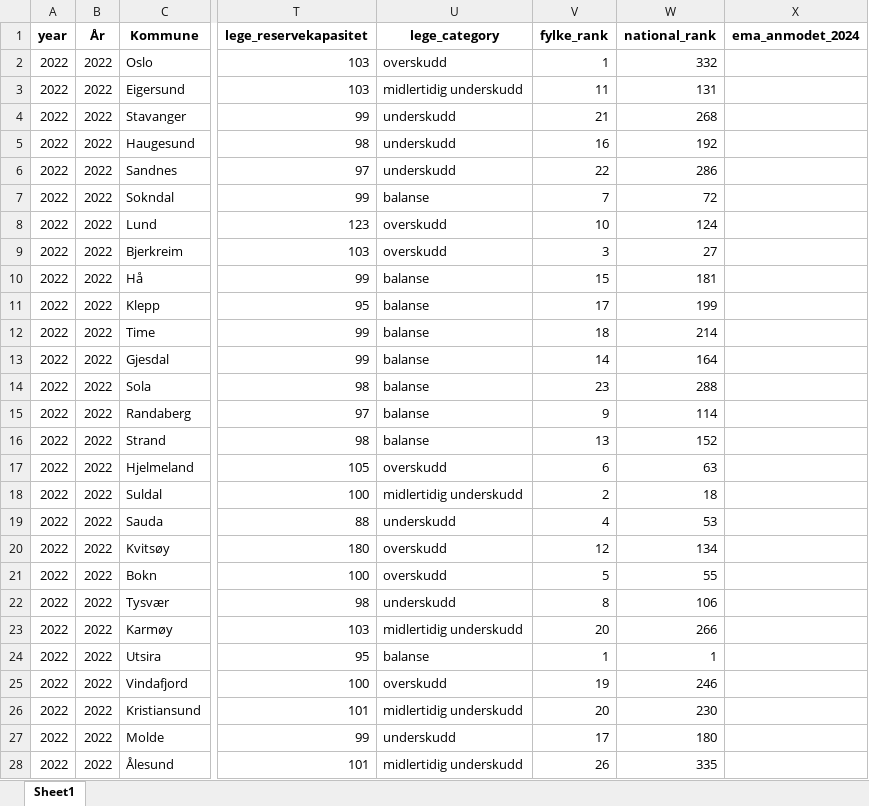
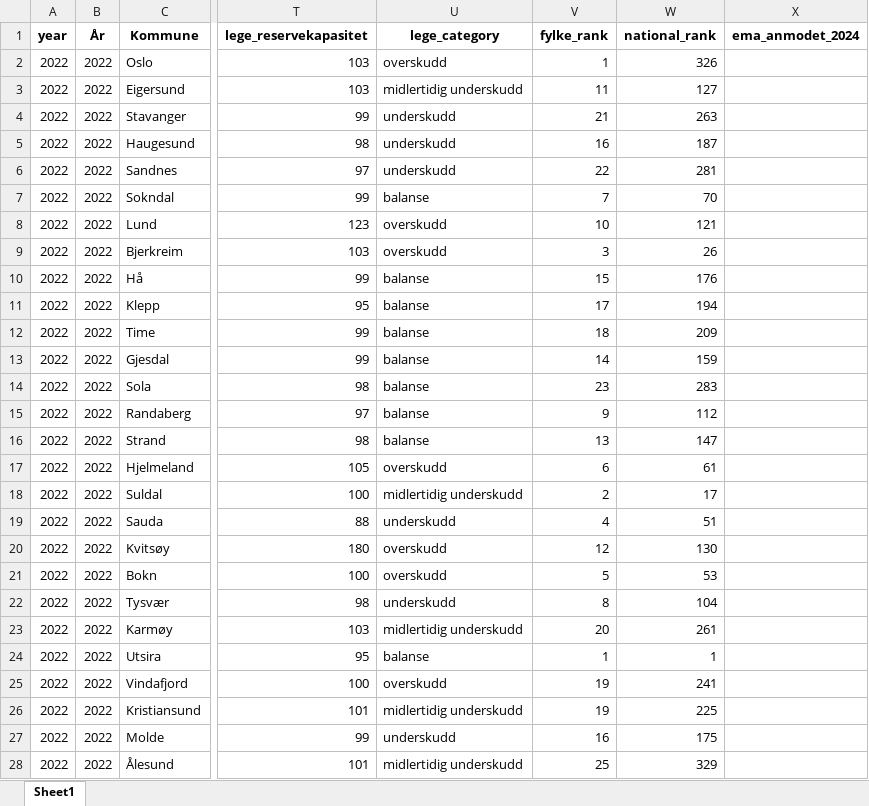
Before and after one commit to Samarbeidsdesken/p02-ukraina, an Excel workbook: data/app_flyktninger_oppsummert.xlsx, sheet Sheet1, drawn as a sheet; only a part is shown, gaps mark what is left out; values as stored, in another font and other column widths than the file's, no borders; the diff covers the shown part only; the diff names each change by its address in the sheet, - before the commit and + after, or states it on an @@ line.

```diff
--- a/data/app_flyktninger_oppsummert.xlsx (sheet Sheet1)
+++ b/data/app_flyktninger_oppsummert.xlsx (sheet Sheet1)
-W2 (national_rank): 332
+W2 (national_rank): 326
-W3 (national_rank): 131
+W3 (national_rank): 127
-W4 (national_rank): 268
+W4 (national_rank): 263
-W5 (national_rank): 192
+W5 (national_rank): 187
-W6 (national_rank): 286
+W6 (national_rank): 281
-W7 (national_rank): 72
+W7 (national_rank): 70
-W8 (national_rank): 124
+W8 (national_rank): 121
-W9 (national_rank): 27
+W9 (national_rank): 26
-W10 (national_rank): 181
+W10 (national_rank): 176
-W11 (national_rank): 199
+W11 (national_rank): 194
-W12 (national_rank): 214
+W12 (national_rank): 209
-W13 (national_rank): 164
+W13 (national_rank): 159
-W14 (national_rank): 288
+W14 (national_rank): 283
-W15 (national_rank): 114
+W15 (national_rank): 112
-W16 (national_rank): 152
+W16 (national_rank): 147
-W17 (national_rank): 63
+W17 (national_rank): 61
-W18 (national_rank): 18
+W18 (national_rank): 17
-W19 (national_rank): 53
+W19 (national_rank): 51
-W20 (national_rank): 134
+W20 (national_rank): 130
-W21 (national_rank): 55
+W21 (national_rank): 53
-W22 (national_rank): 106
+W22 (national_rank): 104
-W23 (national_rank): 266
+W23 (national_rank): 261
-W25 (national_rank): 246
+W25 (national_rank): 241
-V26 (fylke_rank): 20
+V26 (fylke_rank): 19
-W26 (national_rank): 230
+W26 (national_rank): 225
-V27 (fylke_rank): 17
+V27 (fylke_rank): 16
-W27 (national_rank): 180
+W27 (national_rank): 175
-V28 (fylke_rank): 26
+V28 (fylke_rank): 25
-W28 (national_rank): 335
+W28 (national_rank): 329
```
Also changed, not shown: 1157 edited cells elsewhere in this sheet, data/app_flyktninger.xlsx, data/ema.xlsx, 2 other files.
